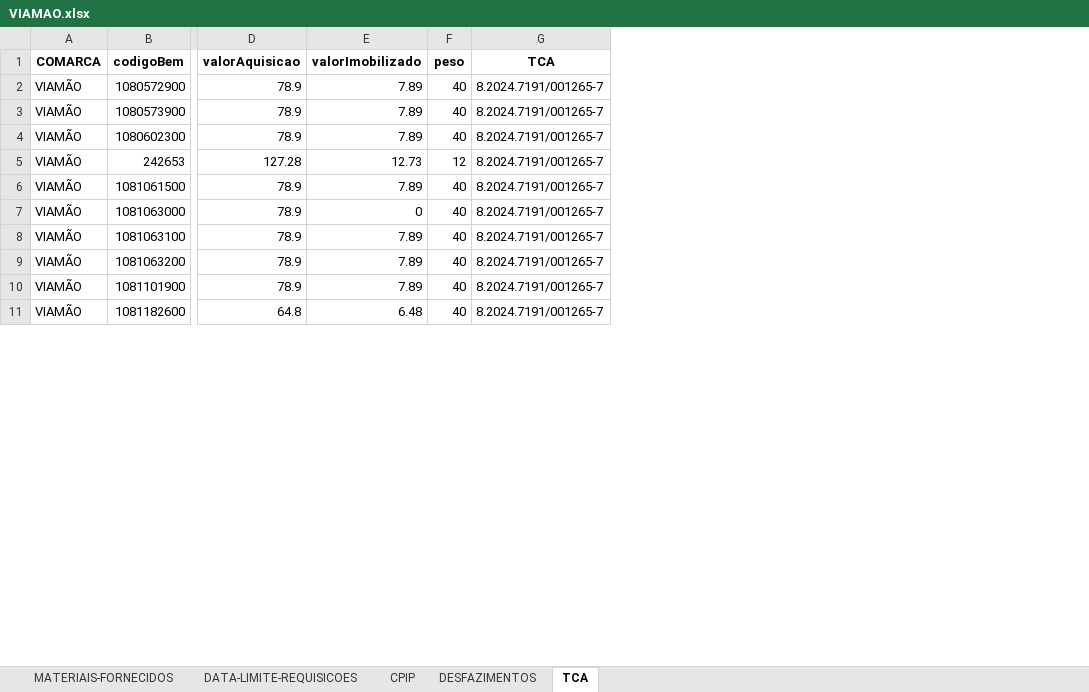
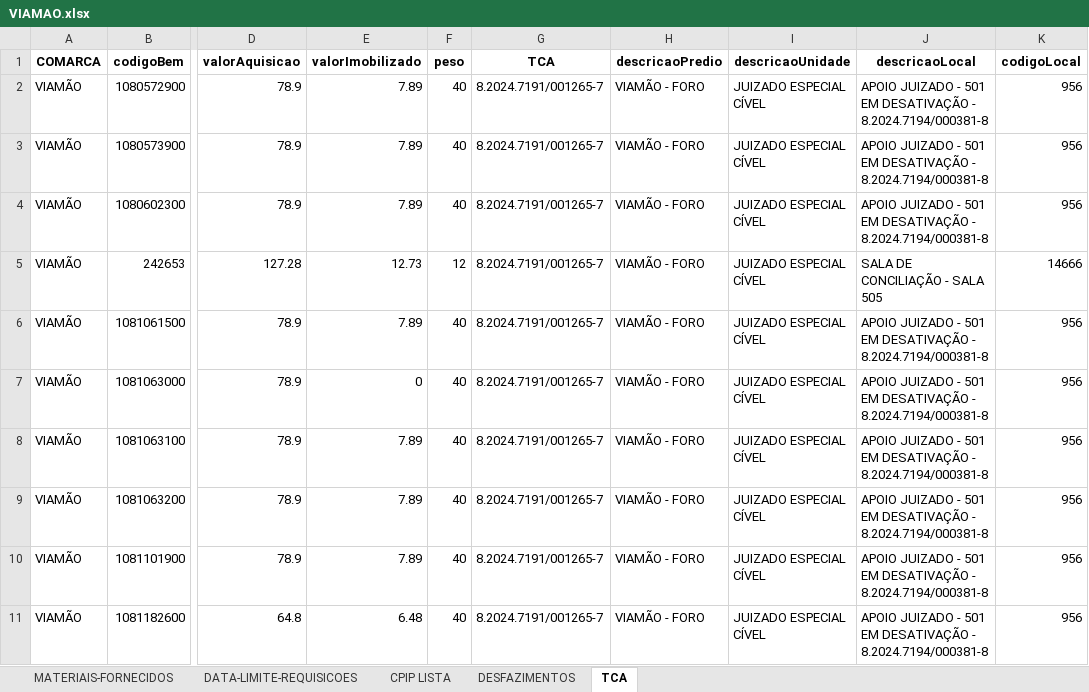
Before and after one commit to dmp-sepat/comarcas, an Excel workbook: VIAMAO.xlsx, sheet TCA, drawn as a sheet; only a part is shown, gaps mark what is left out; values as stored, in another font and other column widths than the file's, no borders; the diff names each change by its address in the sheet, - before the commit and + after, or states it on an @@ line.

Commit message:
Atualização automática de VIAMAO.xlsx

```diff
--- a/VIAMAO.xlsx (sheet TCA)
+++ b/VIAMAO.xlsx (sheet TCA)
-sheet tab: CPIP
+sheet tab: CPIP LISTA
+column H (descricaoPredio), rows 2-11: all VIAMÃO - FORO
+column I (descricaoUnidade), rows 2-11: all JUIZADO ESPECIAL CÍVEL
+column J (descricaoLocal), rows 2-11: APOIO JUIZADO - 501 EM DESATIVAÇÃO - 8.2024.7194/000381-8 | APOIO JUIZADO - 501 EM DESATIVAÇÃO - 8.2024.7194/000381-8 | APOIO JUIZADO - 501 EM DESATIVAÇÃO - 8.2024.7194/000381-8 | SALA DE CONCILIAÇÃO - SALA 505 | APOIO JUIZADO - 501 EM DESATIVAÇÃO - 8.2024.7194/000381-8 | APOIO JUIZADO - 501 EM DESATIVAÇÃO - 8.2024.7194/000381-8 | APOIO JUIZADO - 501 EM DESATIVAÇÃO - 8.2024.7194/000381-8 | APOIO JUIZADO - 501 EM DESATIVAÇÃO - 8.2024.7194/000381-8 | APOIO JUIZADO - 501 EM DESATIVAÇÃO - 8.2024.7194/000381-8 | APOIO JUIZADO - 501 EM DESATIVAÇÃO - 8.2024.7194/000381-8
+column K (codigoLocal), rows 2-11: 956 | 956 | 956 | 14666 | 956 | 956 | 956 | 956 | 956 | 956
```
Also changed, not shown: sheet CPIP LISTA.
